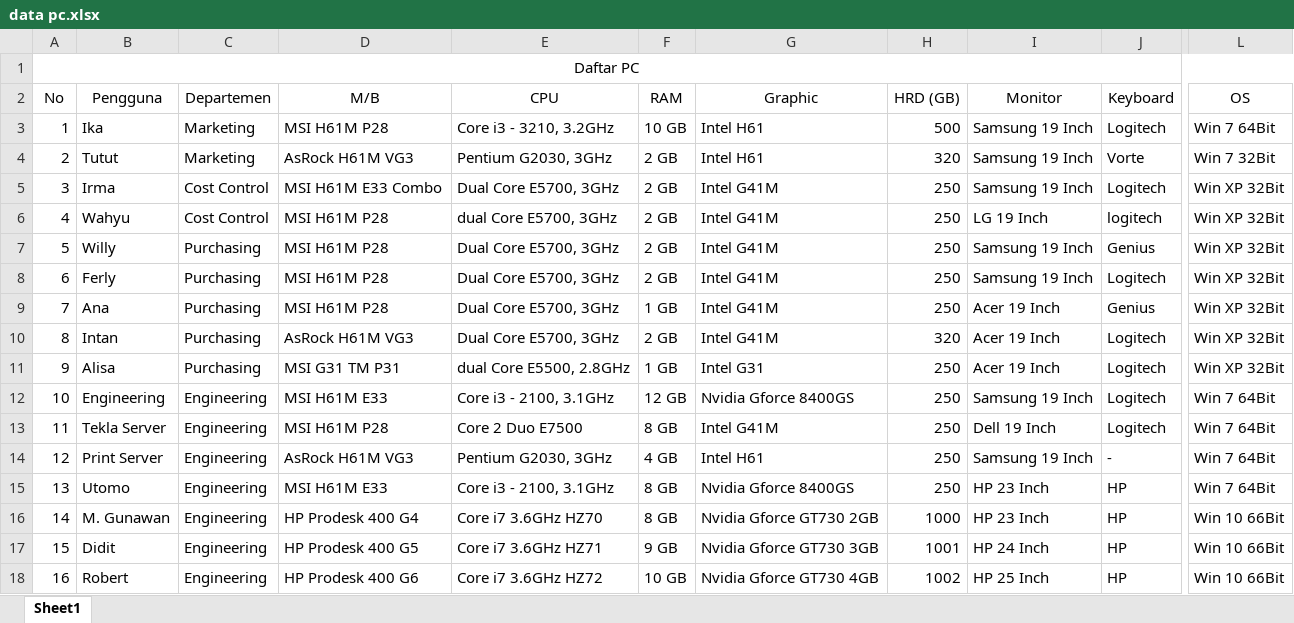
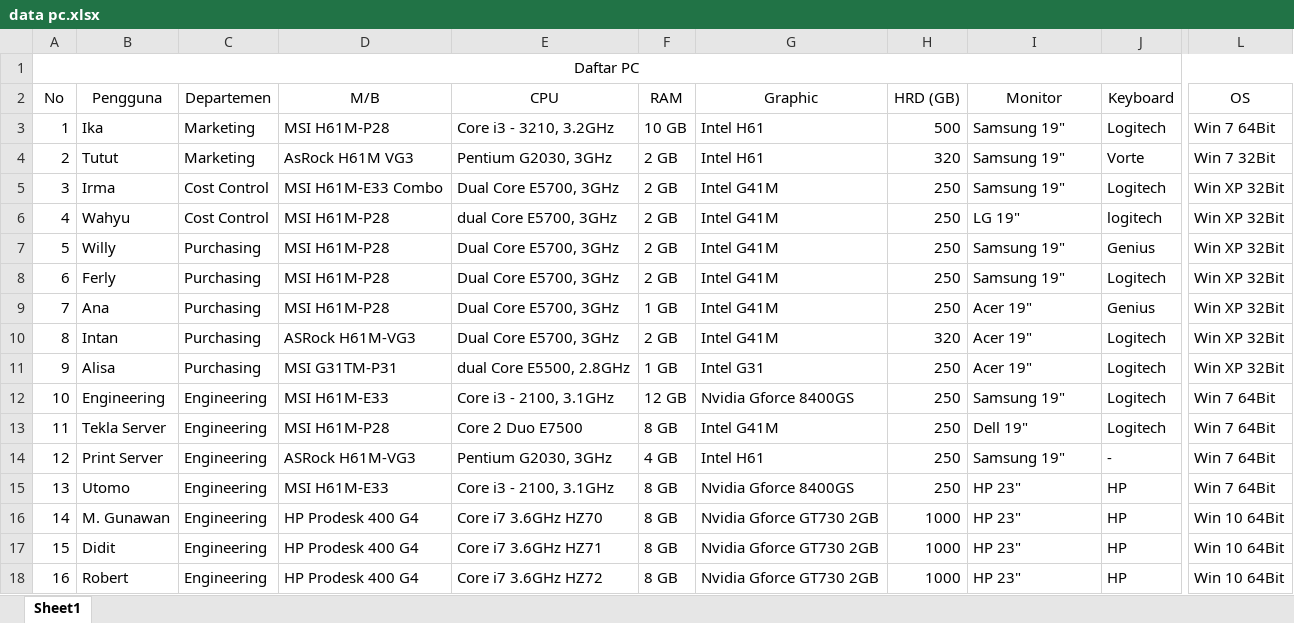
Before and after one commit to nosa24/nosa, an Excel workbook: data pc.xlsx, sheet Sheet1, drawn as a sheet; only a part is shown, gaps mark what is left out; values as stored, in another font and other column widths than the file's, no borders; the diff covers the shown part only; the diff names each change by its address in the sheet, - before the commit and + after, or states it on an @@ line.

Commit message:
Penambahan data PC di file data pc.xlsx

```diff
--- a/data pc.xlsx (sheet Sheet1)
+++ b/data pc.xlsx (sheet Sheet1)
-D3 (M/B): MSI H61M P28
+D3 (M/B): MSI H61M-P28
-I3:I5 (Monitor): Samsung 19 Inch
+I3:I5 (Monitor): Samsung 19"
-D5 (M/B): MSI H61M E33 Combo
+D5 (M/B): MSI H61M-E33 Combo
-D6:D9 (M/B): MSI H61M P28
+D6:D9 (M/B): MSI H61M-P28
-I6 (Monitor): LG 19 Inch
+I6 (Monitor): LG 19"
-I7:I8 (Monitor): Samsung 19 Inch
+I7:I8 (Monitor): Samsung 19"
-I9:I11 (Monitor): Acer 19 Inch
+I9:I11 (Monitor): Acer 19"
-D10 (M/B): AsRock H61M VG3
+D10 (M/B): ASRock H61M-VG3
-D11 (M/B): MSI G31 TM P31
+D11 (M/B): MSI G31TM-P31
-D12 (M/B): MSI H61M E33
+D12 (M/B): MSI H61M-E33
-I12 (Monitor): Samsung 19 Inch
+I12 (Monitor): Samsung 19"
-D13 (M/B): MSI H61M P28
+D13 (M/B): MSI H61M-P28
-I13 (Monitor): Dell 19 Inch
+I13 (Monitor): Dell 19"
-D14 (M/B): AsRock H61M VG3
+D14 (M/B): ASRock H61M-VG3
-I14 (Monitor): Samsung 19 Inch
+I14 (Monitor): Samsung 19"
-D15 (M/B): MSI H61M E33
+D15 (M/B): MSI H61M-E33
-I15:I16 (Monitor): HP 23 Inch
+I15:I16 (Monitor): HP 23"
-L16:L18 (OS): Win 10 66Bit
+L16:L18 (OS): Win 10 64Bit
-D17 (M/B): HP Prodesk 400 G5
+D17 (M/B): HP Prodesk 400 G4
-F17 (RAM): 9 GB
+F17 (RAM): 8 GB
-G17 (Graphic): Nvidia Gforce GT730 3GB
+G17 (Graphic): Nvidia Gforce GT730 2GB
-H17 (HRD (GB)): 1001
+H17 (HRD (GB)): 1000
-I17 (Monitor): HP 24 Inch
+I17 (Monitor): HP 23"
-D18 (M/B): HP Prodesk 400 G6
+D18 (M/B): HP Prodesk 400 G4
-F18 (RAM): 10 GB
+F18 (RAM): 8 GB
-G18 (Graphic): Nvidia Gforce GT730 4GB
+G18 (Graphic): Nvidia Gforce GT730 2GB
-H18 (HRD (GB)): 1002
+H18 (HRD (GB)): 1000
-I18 (Monitor): HP 25 Inch
+I18 (Monitor): HP 23"
```
Also changed, not shown: 20 added rows and 30 edited cells elsewhere in this sheet.
